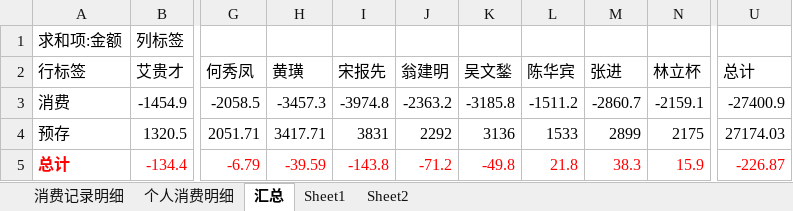
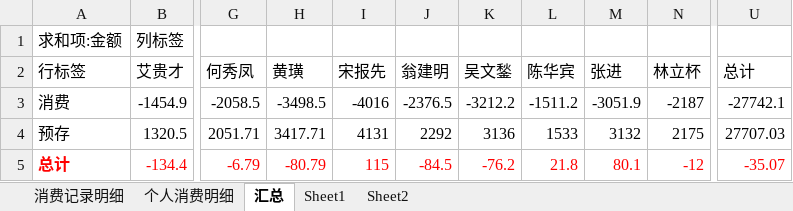
Before and after one commit to junyangren/BillingInfo, an Excel workbook: 充值产品线消费帐单.xlsx, sheet 汇总, drawn as a sheet; only a part is shown, gaps mark what is left out; values as stored, in another font and other column widths than the file's, no borders; the diff names each change by its address in the sheet, - before the commit and + after, or states it on an @@ line.

```diff
--- a/充值产品线消费帐单.xlsx (sheet 汇总)
+++ b/充值产品线消费帐单.xlsx (sheet 汇总)
-H3 (黄璜): -3457.3
+H3 (黄璜): -3498.5
-I3 (宋报先): -3974.8
+I3 (宋报先): -4016
-J3 (翁建明): -2363.2
+J3 (翁建明): -2376.5
-K3 (吴文鍫): -3185.8
+K3 (吴文鍫): -3212.2
-M3 (张进): -2860.7
+M3 (张进): -3051.9
-N3 (林立杯): -2159.1
+N3 (林立杯): -2187
-U3 (总计): -27400.9
+U3 (总计): -27742.1
-I4 (宋报先): 3831
+I4 (宋报先): 4131
-M4 (张进): 2899
+M4 (张进): 3132
-U4 (总计): 27174.03
+U4 (总计): 27707.03
-H5 (黄璜): -39.59
+H5 (黄璜): -80.79
-I5 (宋报先): -143.8
+I5 (宋报先): 115
-J5 (翁建明): -71.2
+J5 (翁建明): -84.5
-K5 (吴文鍫): -49.8
+K5 (吴文鍫): -76.2
-M5 (张进): 38.3
+M5 (张进): 80.1
-N5 (林立杯): 15.9
+N5 (林立杯): -12
-U5 (总计): -226.87
+U5 (总计): -35.07
```
Also changed, not shown: sheet 消费记录明细, sheet 个人消费明细.
